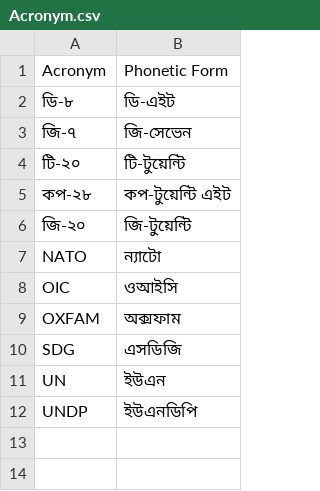
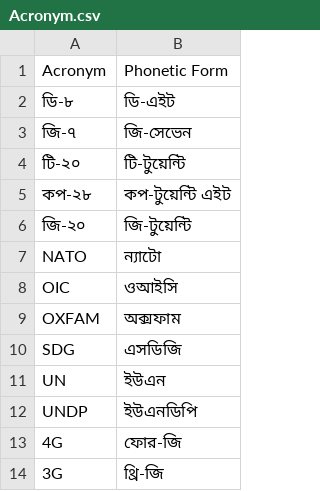
Before and after one commit to Rajan-sust/Bn-TN, a CSV file: Acronym.csv, drawn as a sheet.

```diff
--- a/Acronym.csv
+++ b/Acronym.csv
@@ -12 +12,3 @@ UN,ইউএন
 UNDP,ইউএনডিপি
+4G,ফোর-জি
+3G,থ্রি-জি
```
Also changed, not shown: abbreviation.csv, 10 other files.
